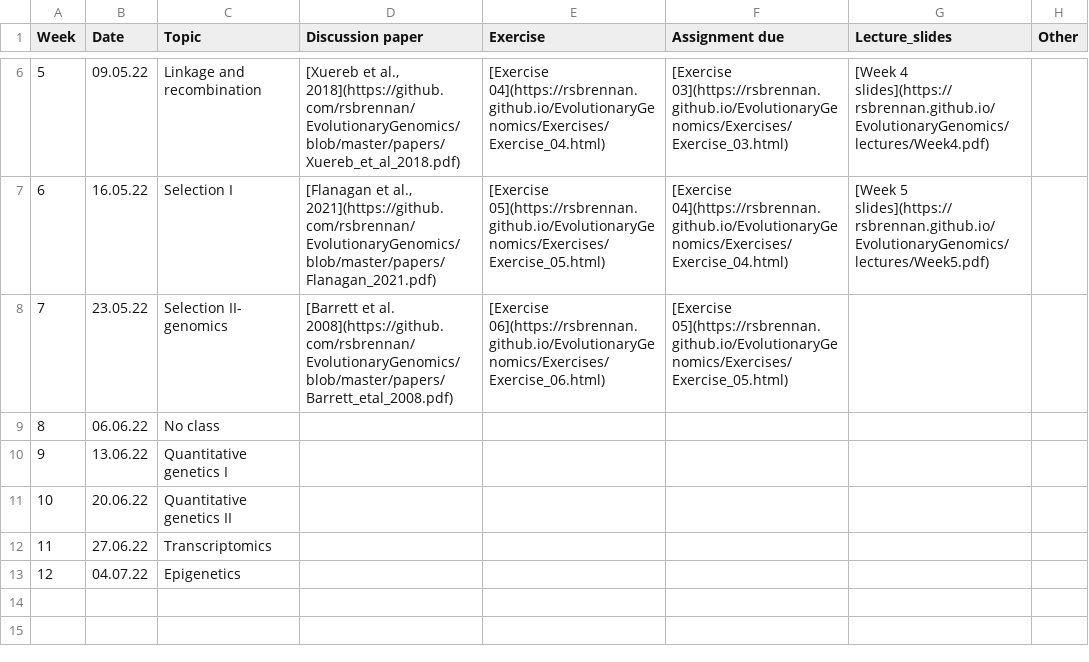
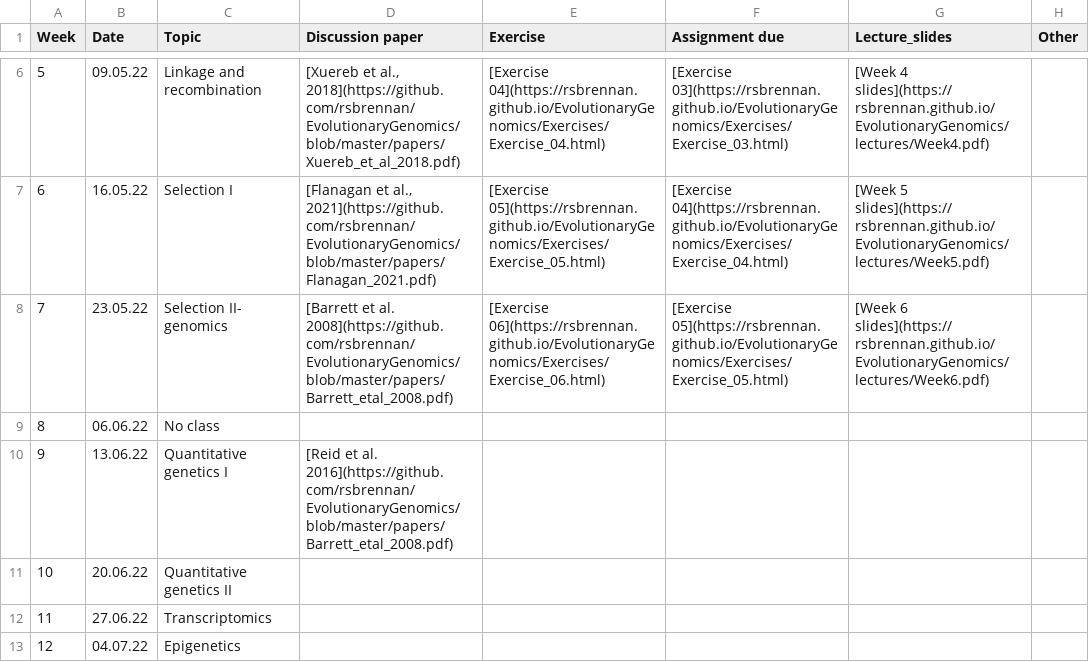
Before and after one commit to rsbrennan/EvolutionaryGenomics, a CSV file: schedule.csv, drawn as a sheet; only a part is shown, gaps mark what is left out.

Commit message:
schedule

```diff
--- a/schedule.csv
+++ b/schedule.csv
@@ -7,5 +7,5 @@ Week,Date,Topic,Discussion paper,Exercise,Assignment due,Lecture_slides,Other
 6,16.05.22,Selection I,"[Flanagan et al., 2021](https://github.com/rsbrennan/EvolutionaryGenomics/blob/master/papers/Flanagan_2021.pdf)",[Exercise 05](https://rsbrennan.github.io/EvolutionaryGenomics/Exercises/Exercise_05.html),[Exercise 04](https://rsbrennan.github.io/EvolutionaryGenomics/Exercises/Exercise_04.html),[Week 5 slides](https://rsbrennan.github.io/EvolutionaryGenomics/lectures/Week5.pdf),
-7,23.05.22,Selection II- genomics,[Barrett et al. 2008](https://github.com/rsbrennan/EvolutionaryGenomics/blob/master/papers/Barrett_etal_2008.pdf),[Exercise 06](https://rsbrennan.github.io/EvolutionaryGenomics/Exercises/Exercise_06.html),[Exercise 05](https://rsbrennan.github.io/EvolutionaryGenomics/Exercises/Exercise_05.html),,
+7,23.05.22,Selection II- genomics,[Barrett et al. 2008](https://github.com/rsbrennan/EvolutionaryGenomics/blob/master/papers/Barrett_etal_2008.pdf),[Exercise 06](https://rsbrennan.github.io/EvolutionaryGenomics/Exercises/Exercise_06.html),[Exercise 05](https://rsbrennan.github.io/EvolutionaryGenomics/Exercises/Exercise_05.html),[Week 6 slides](https://rsbrennan.github.io/EvolutionaryGenomics/lectures/Week6.pdf),
 8,06.06.22,No class,,,,,
-9,13.06.22,Quantitative genetics I,,,,,
+9,13.06.22,Quantitative genetics I,[Reid et al. 2016](https://github.com/rsbrennan/EvolutionaryGenomics/blob/master/papers/Barrett_etal_2008.pdf),,,,
 10,20.06.22,Quantitative genetics II,,,,,
```
Also changed, not shown: 3 other files.
